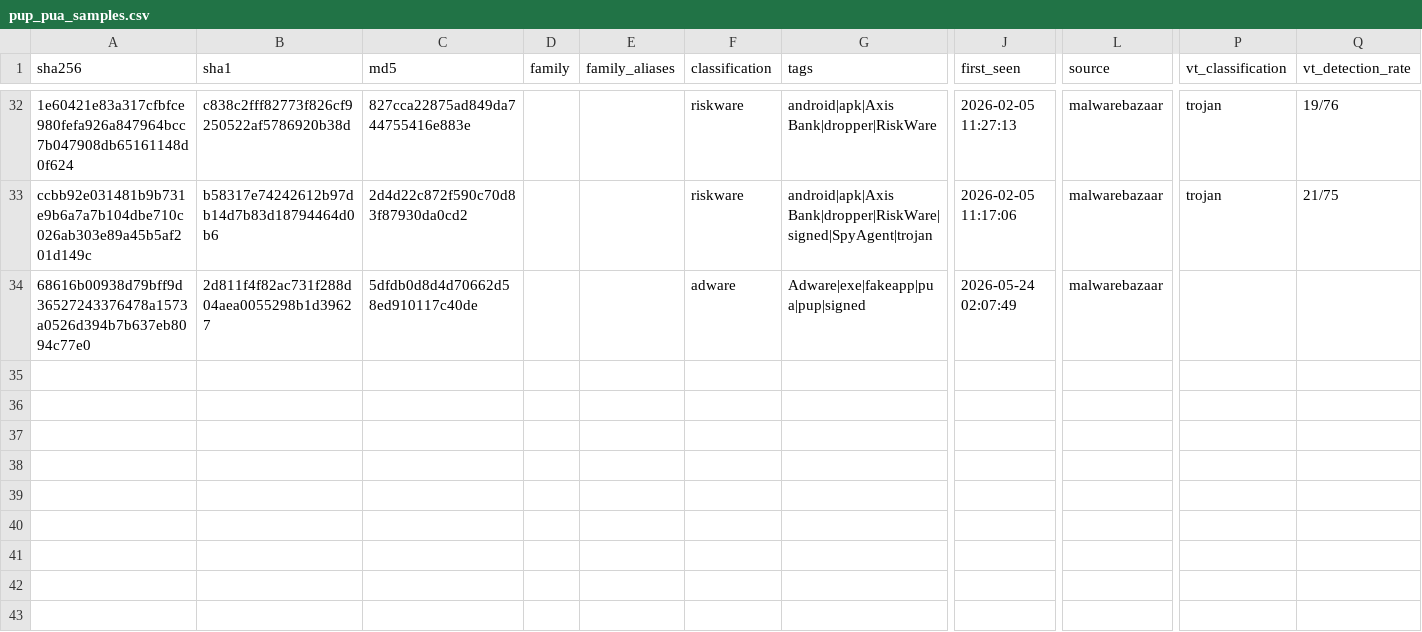
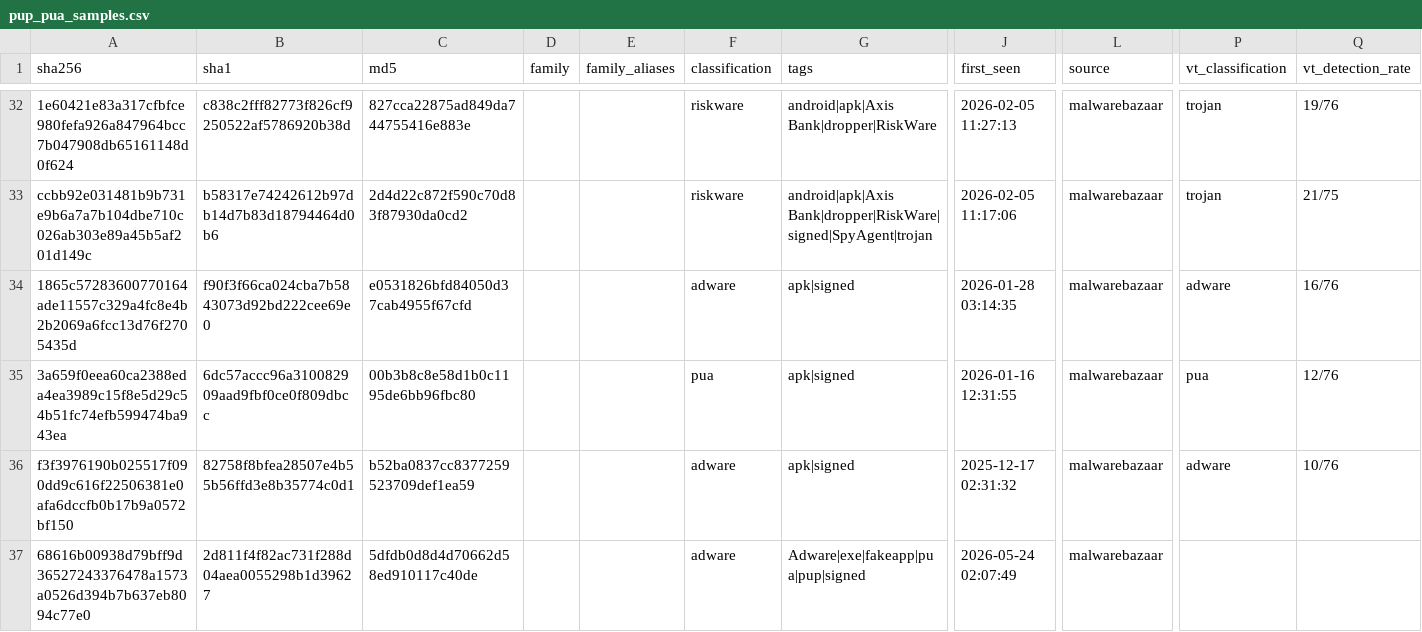
Before and after one commit to elchacal801/threat-intel-reference, a CSV file: data/normalized/pup_pua_samples.csv, drawn as a sheet; only a part is shown, gaps mark what is left out; rows hold the shown columns only; the diff names each change by its address in the sheet, - before the commit and + after, or states it on an @@ line.

```diff
--- a/data/normalized/pup_pua_samples.csv
+++ b/data/normalized/pup_pua_samples.csv
+row 34: 1865c57283600770164ade11557c329a4fc8e4b2b2069a6fcc13d76f2705435d | f90f3f66ca024cba7b5843073d92bd222cee69e0 | e0531826bfd84050d37cab4955f67cfd |  |  | adware | apk|signed | 2026-01-28 03:14:35 | malwarebazaar | adware | 16/76
+row 35: 3a659f0eea60ca2388eda4ea3989c15f8e5d29c54b51fc74efb599474ba943ea | 6dc57accc96a310082909aad9fbf0ce0f809dbcc | 00b3b8c8e58d1b0c1195de6bb96fbc80 |  |  | pua | apk|signed | 2026-01-16 12:31:55 | malwarebazaar | pua | 12/76
+row 36: f3f3976190b025517f090dd9c616f22506381e0afa6dccfb0b17b9a0572bf150 | 82758f8bfea28507e4b55b56ffd3e8b35774c0d1 | b52ba0837cc8377259523709def1ea59 |  |  | adware | apk|signed | 2025-12-17 02:31:32 | malwarebazaar | adware | 10/76
```
Also changed, not shown: 8 other files.
